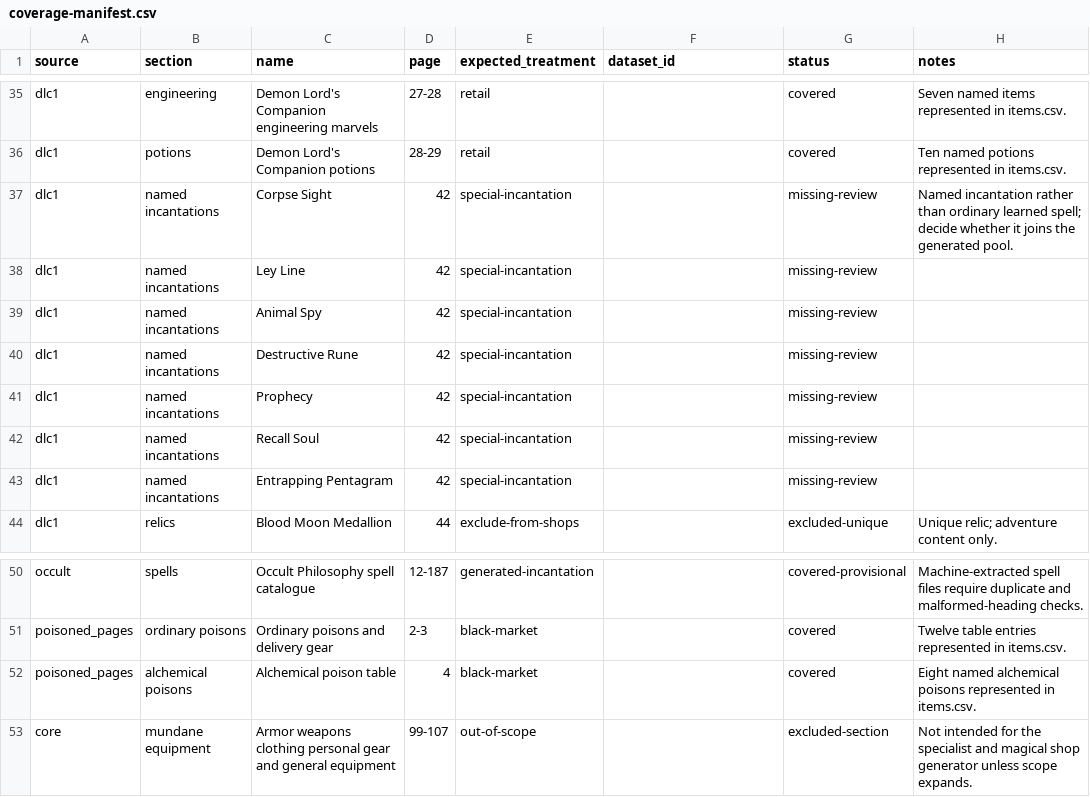
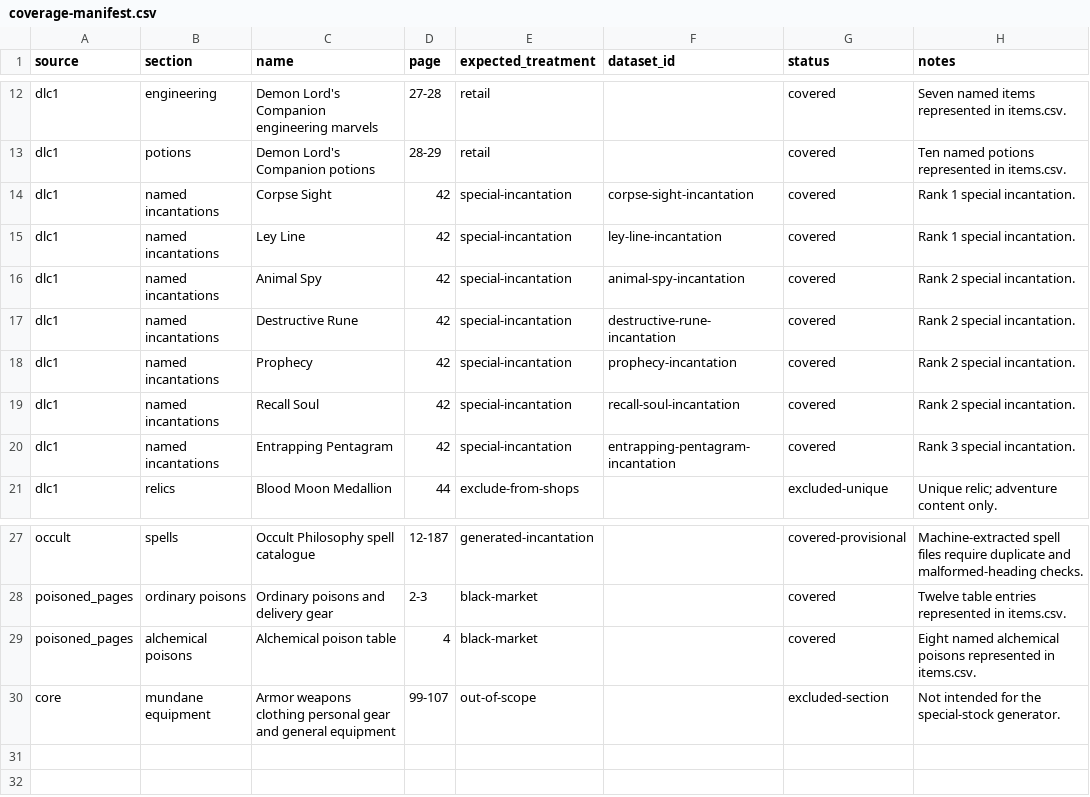
Before and after one commit to kernelcustard/sotdl-reference, a CSV file: research/shop-generator/coverage-manifest.csv, drawn as a sheet; only a part is shown, gaps mark what is left out; the diff covers the shown part only.

Commit message:
Exclude specialist tools and cover named incantations

```diff
--- a/research/shop-generator/coverage-manifest.csv
+++ b/research/shop-generator/coverage-manifest.csv
@@ -36,9 +13,9 @@ dlc1,engineering,Demon Lord's Companion engineering marvels,27-28,retail,,covere
 dlc1,potions,Demon Lord's Companion potions,28-29,retail,,covered,Ten named potions represented in items.csv.
-dlc1,named incantations,Corpse Sight,42,special-incantation,,missing-review,Named incantation rather than ordinary learned spell; decide whether it joins the generated pool.
-dlc1,named incantations,Ley Line,42,special-incantation,,missing-review,
-dlc1,named incantations,Animal Spy,42,special-incantation,,missing-review,
-dlc1,named incantations,Destructive Rune,42,special-incantation,,missing-review,
-dlc1,named incantations,Prophecy,42,special-incantation,,missing-review,
-dlc1,named incantations,Recall Soul,42,special-incantation,,missing-review,
-dlc1,named incantations,Entrapping Pentagram,42,special-incantation,,missing-review,
+dlc1,named incantations,Corpse Sight,42,special-incantation,corpse-sight-incantation,covered,Rank 1 special incantation.
+dlc1,named incantations,Ley Line,42,special-incantation,ley-line-incantation,covered,Rank 1 special incantation.
+dlc1,named incantations,Animal Spy,42,special-incantation,animal-spy-incantation,covered,Rank 2 special incantation.
+dlc1,named incantations,Destructive Rune,42,special-incantation,destructive-rune-incantation,covered,Rank 2 special incantation.
+dlc1,named incantations,Prophecy,42,special-incantation,prophecy-incantation,covered,Rank 2 special incantation.
+dlc1,named incantations,Recall Soul,42,special-incantation,recall-soul-incantation,covered,Rank 2 special incantation.
+dlc1,named incantations,Entrapping Pentagram,42,special-incantation,entrapping-pentagram-incantation,covered,Rank 3 special incantation.
 dlc1,relics,Blood Moon Medallion,44,exclude-from-shops,,excluded-unique,Unique relic; adventure content only.
@@ -52,2 +29,2 @@ poisoned_pages,ordinary poisons,Ordinary poisons and delivery gear,2-3,black-mar
 poisoned_pages,alchemical poisons,Alchemical poison table,4,black-market,,covered,Eight named alchemical poisons represented in items.csv.
-core,mundane equipment,Armor weapons clothing personal gear and general equipment,99-107,out-of-scope,,excluded-section,Not intended for the specialist and magical shop generator unless scope expands.
+core,mundane equipment,Armor weapons clothing personal gear and general equipment,99-107,out-of-scope,,excluded-section,Not intended for the special-stock generator.
```
Also changed, not shown: 1 added row and 24 removed rows elsewhere in this file.
